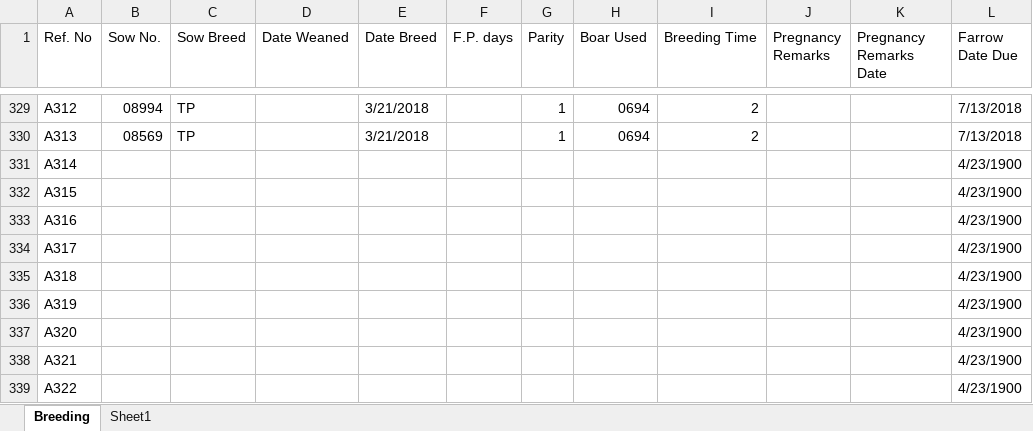
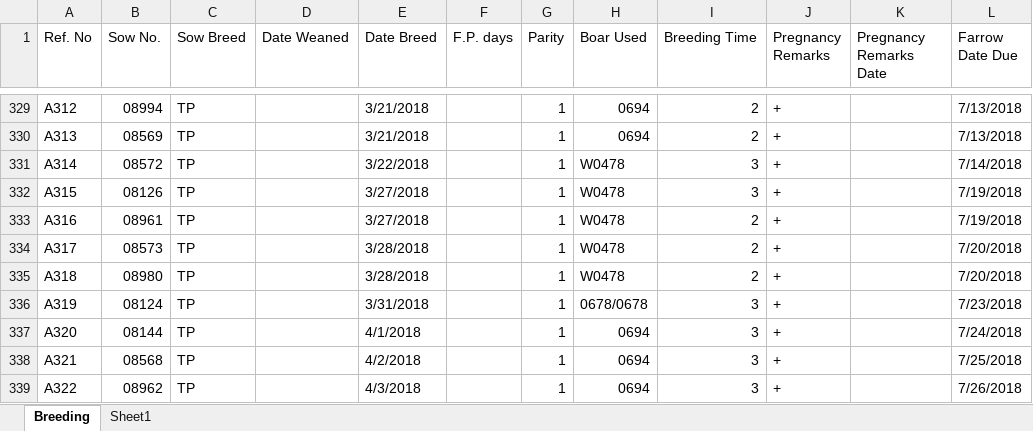
Before and after one commit to atienzakt/Recording, an Excel workbook: Breeding.xlsx, sheet Breeding, drawn as a sheet; only a part is shown, gaps mark what is left out; values as stored, in another font and other column widths than the file's, no cell formats; table styles not drawn; the diff covers the shown part only; the diff names each change by its address in the sheet, - before the commit and + after, or states it on an @@ line.

```diff
--- a/Breeding.xlsx (sheet Breeding)
+++ b/Breeding.xlsx (sheet Breeding)
-J329:J339 (Pregnancy Remarks): (empty)
+J329:J339 (Pregnancy Remarks): +
-B331 (Sow No.): (empty)
+B331 (Sow No.): 08572
-C331:C339 (Sow Breed): (empty)
+C331:C339 (Sow Breed): TP
-E331 (Date Breed): (empty)
+E331 (Date Breed): 3/22/2018
-G331:G339 (Parity): (empty)
+G331:G339 (Parity): 1
-H331:H335 (Boar Used): (empty)
+H331:H335 (Boar Used): W0478
-I331:I332 (Breeding Time): (empty)
+I331:I332 (Breeding Time): 3
-L331 (Farrow Date Due): 4/23/1900
+L331 (Farrow Date Due): 7/14/2018
-B332 (Sow No.): (empty)
+B332 (Sow No.): 08126
-E332:E333 (Date Breed): (empty)
+E332:E333 (Date Breed): 3/27/2018
-L332:L333 (Farrow Date Due): 4/23/1900
+L332:L333 (Farrow Date Due): 7/19/2018
-B333 (Sow No.): (empty)
+B333 (Sow No.): 08961
-I333:I335 (Breeding Time): (empty)
+I333:I335 (Breeding Time): 2
-B334 (Sow No.): (empty)
+B334 (Sow No.): 08573
-E334:E335 (Date Breed): (empty)
+E334:E335 (Date Breed): 3/28/2018
-L334:L335 (Farrow Date Due): 4/23/1900
+L334:L335 (Farrow Date Due): 7/20/2018
-B335 (Sow No.): (empty)
+B335 (Sow No.): 08980
-B336 (Sow No.): (empty)
+B336 (Sow No.): 08124
-E336 (Date Breed): (empty)
+E336 (Date Breed): 3/31/2018
-H336 (Boar Used): (empty)
+H336 (Boar Used): 0678/0678
-I336:I339 (Breeding Time): (empty)
+I336:I339 (Breeding Time): 3
-L336 (Farrow Date Due): 4/23/1900
+L336 (Farrow Date Due): 7/23/2018
-B337 (Sow No.): (empty)
+B337 (Sow No.): 08144
-E337 (Date Breed): (empty)
+E337 (Date Breed): 4/1/2018
-H337:H339 (Boar Used): (empty)
+H337:H339 (Boar Used): 0694
-L337 (Farrow Date Due): 4/23/1900
+L337 (Farrow Date Due): 7/24/2018
-B338 (Sow No.): (empty)
+B338 (Sow No.): 08568
-E338 (Date Breed): (empty)
+E338 (Date Breed): 4/2/2018
-L338 (Farrow Date Due): 4/23/1900
+L338 (Farrow Date Due): 7/25/2018
-B339 (Sow No.): (empty)
+B339 (Sow No.): 08962
-E339 (Date Breed): (empty)
+E339 (Date Breed): 4/3/2018
-L339 (Farrow Date Due): 4/23/1900
+L339 (Farrow Date Due): 7/26/2018
```
Also changed, not shown: 87 added rows and 322 edited cells elsewhere in this sheet, cell formats, Farrowing.xlsx, 13 other files.
